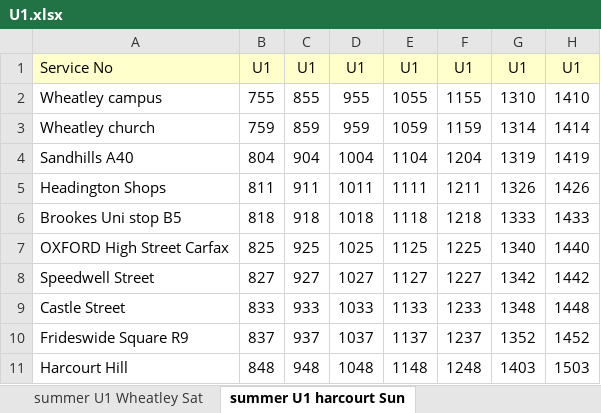
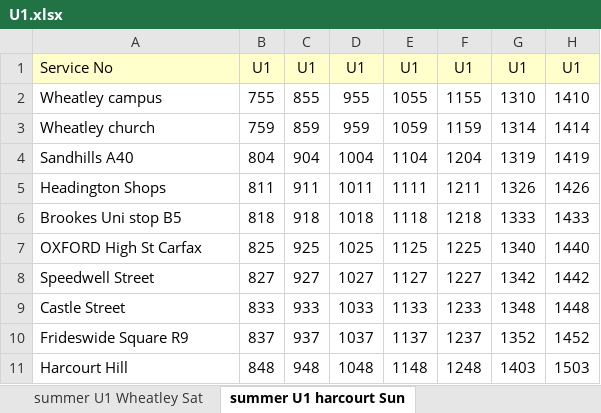
Before and after one commit to ajn123/Oxford-Bus-Tracker, an Excel workbook: U1.xlsx, sheet summer U1 harcourt Sun, drawn as a sheet; only a part is shown; values as stored, in another font and other column widths than the file's, no borders; the diff names each change by its address in the sheet, - before the commit and + after, or states it on an @@ line.

```diff
--- a/U1.xlsx (sheet summer U1 harcourt Sun)
+++ b/U1.xlsx (sheet summer U1 harcourt Sun)
-A7: OXFORD High Street Carfax
+A7: OXFORD High St Carfax
```
Also changed, not shown: U5.xlsx, 9 other files.
